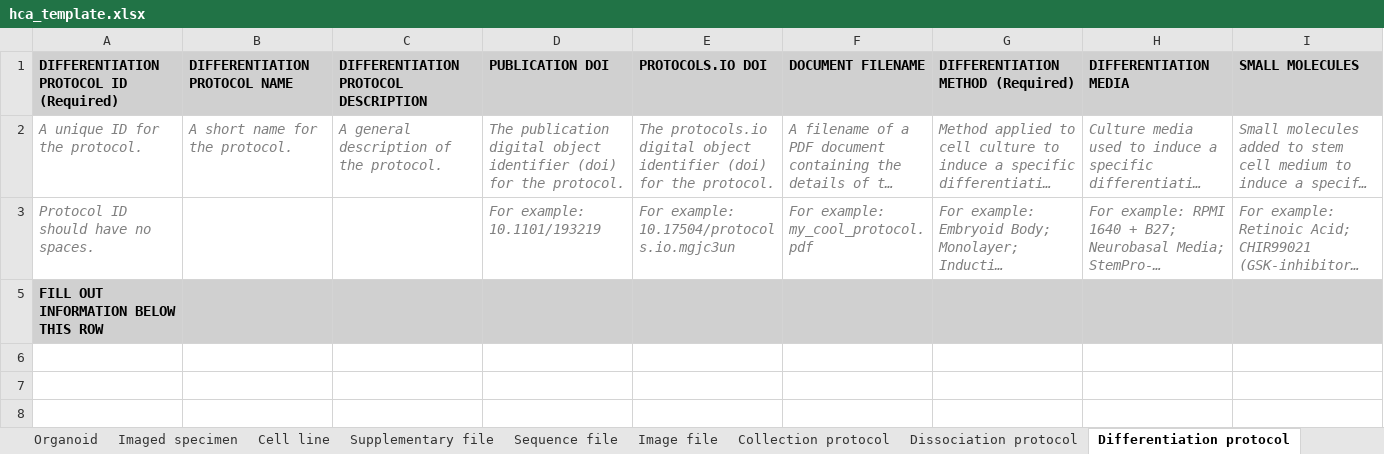
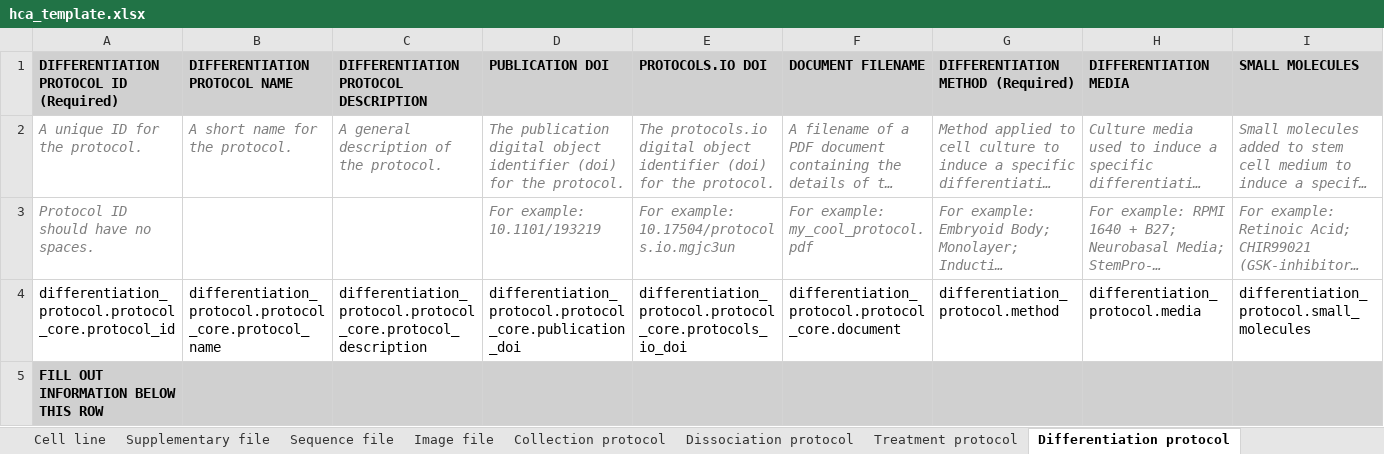
Before and after one commit to ebi-ait/geo_to_hca, an Excel workbook: template/hca_template.xlsx, sheet Differentiation protocol, drawn as a sheet; only a part is shown; long unchanged cells end in …; values as stored, in another font and other column widths than the file's, no borders; rows hold the shown columns only; the diff names each change by its address in the sheet, - before the commit and + after, or states it on an @@ line.

Commit message:
Updated template
Updated template with treatment method fields.

```diff
--- a/template/hca_template.xlsx (sheet Differentiation protocol)
+++ b/template/hca_template.xlsx (sheet Differentiation protocol)
+sheet tab: Treatment protocol
@@ row 4 unhidden: differentiation_protocol.protocol_core.protocol_id | differentiation_protocol.protocol_core.protocol_name | differentiation_protocol.protocol_core.protocol_description | differentiation_protocol.protocol_core.publication_doi | differentiation_protocol.protocol_core.protocols_io_doi | differentiation_protocol.protocol_core.document | differentiation_protocol.method | differentiation_protocol.media | differentiation_protocol.small_molecules @@
```
Also changed, not shown: sheet Dissociation protocol.
